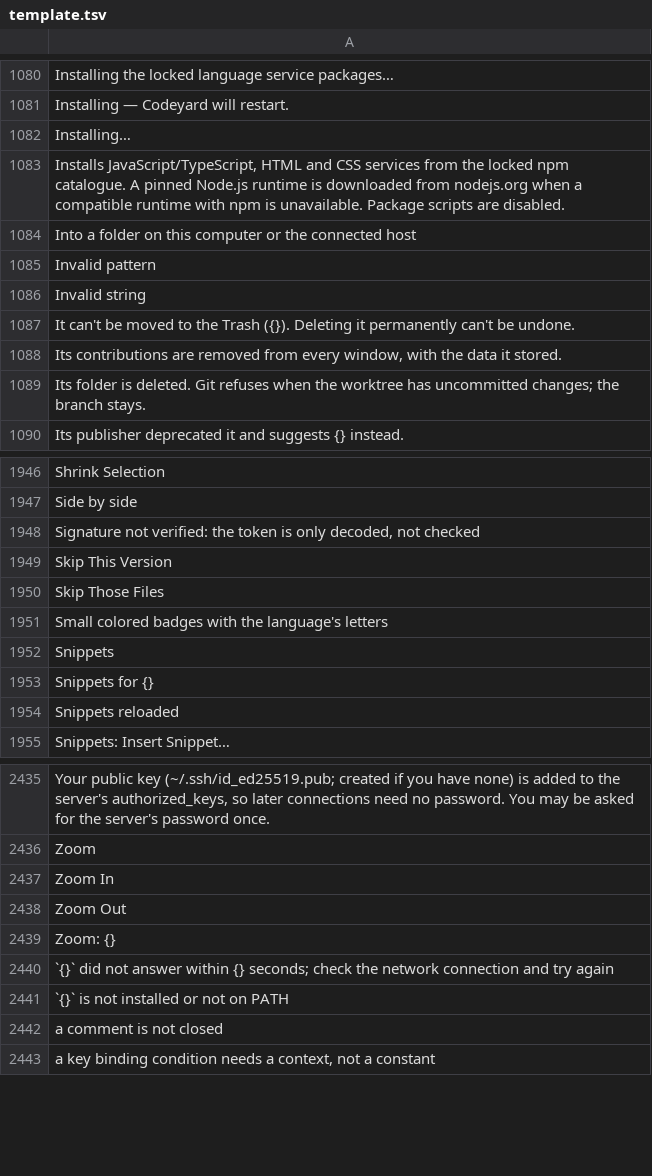
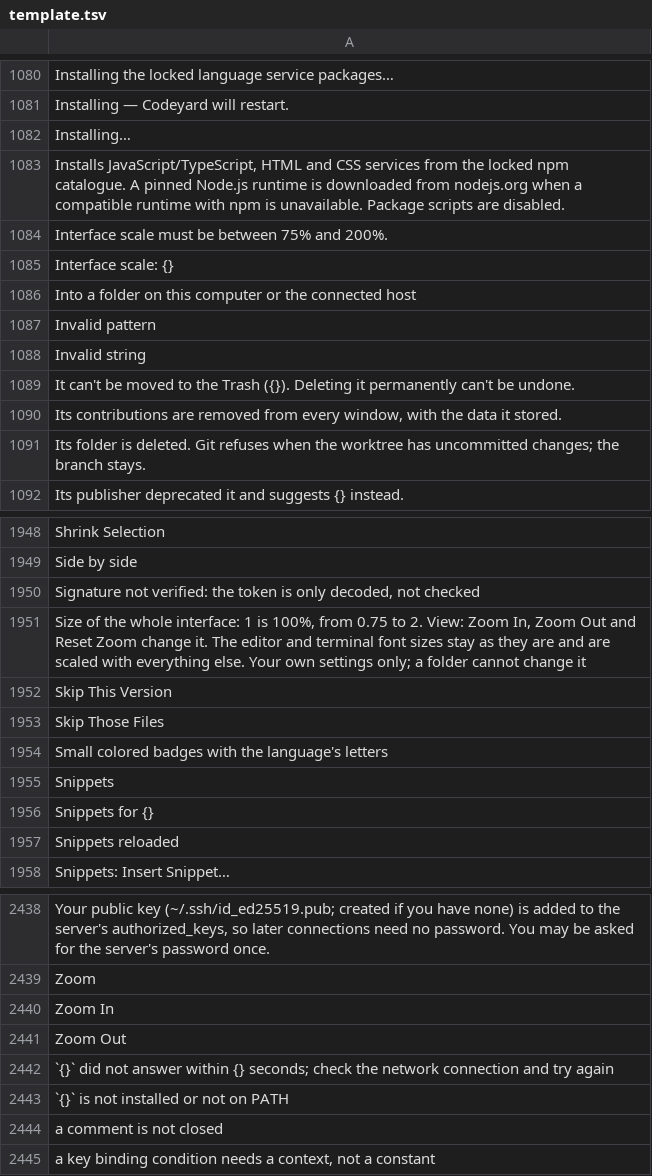
Before and after one commit to doancan/codeyard, a TSV file: crates/app/locales/template.tsv, drawn as a sheet; only a part is shown, gaps mark what is left out; removed rows and columns are numbered as before the commit, all else as after; the diff names each change by its address in the sheet, - before the commit and + after, or states it on an @@ line.

```diff
--- a/crates/app/locales/template.tsv
+++ b/crates/app/locales/template.tsv
+row 1084: Interface scale must be between 75% and 200%.
+row 1085: Interface scale: {}
+row 1951: Size of the whole interface: 1 is 100%, from 0.75 to 2. View: Zoom In, Zoom Out and Reset Zoom change it. The editor and terminal font sizes stay as they are and are scaled with everything else. Your own settings only; a folder cannot change it
-row 2439: Zoom: {}
```
Also changed, not shown: crates/app/locales/tr.tsv, 22 other files.
